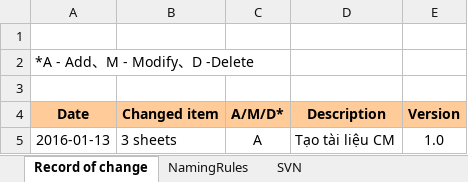
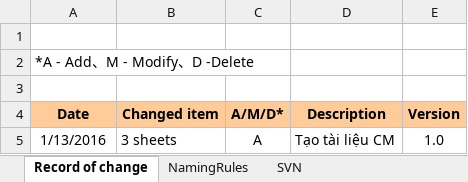
Before and after one commit to Webdien123/RFID, an Excel workbook: doc/plan/RFID_CM_V1.0.xlsx, sheet Record of change, drawn as a sheet; values as stored, in another font and other column widths than the file's, no borders; the diff names each change by its address in the sheet, - before the commit and + after, or states it on an @@ line.

```diff
--- a/doc/plan/RFID_CM_V1.0.xlsx (sheet Record of change)
+++ b/doc/plan/RFID_CM_V1.0.xlsx (sheet Record of change)
-A5 (Date): 2016-01-13
+A5 (Date): 1/13/2016
```
Also changed, not shown: doc/requirement/RFID_UseCase_v1.0.xlsx, 4 other files.
